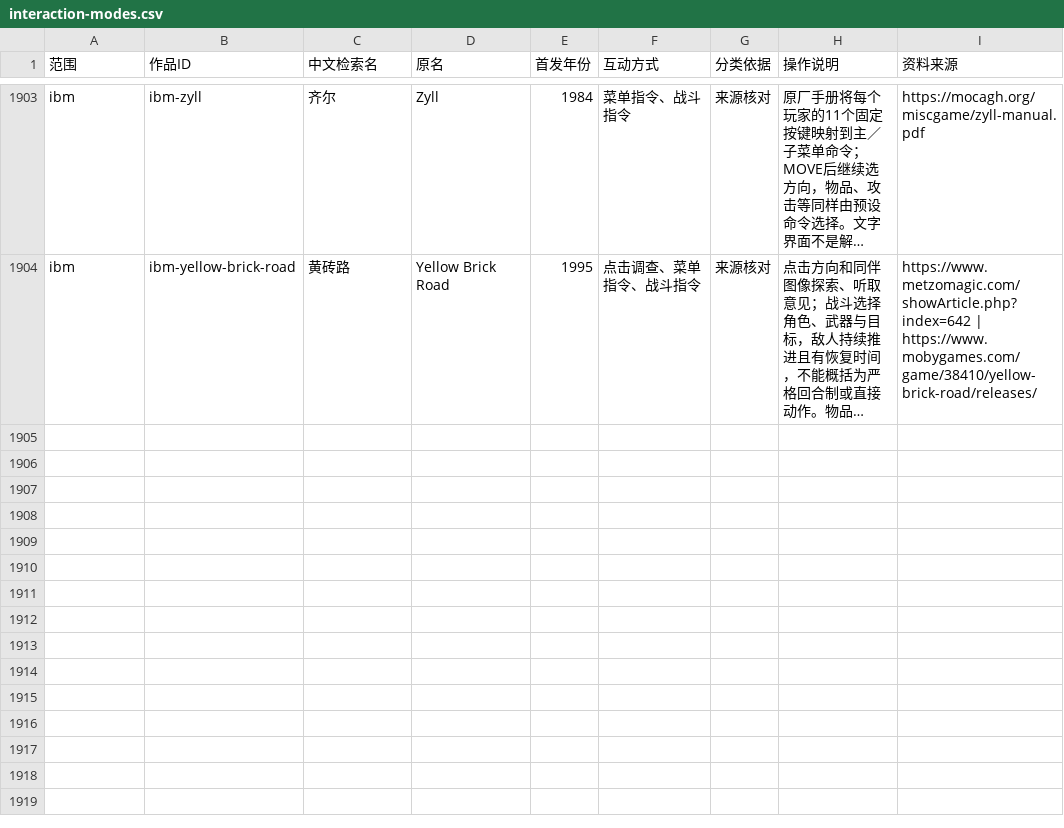
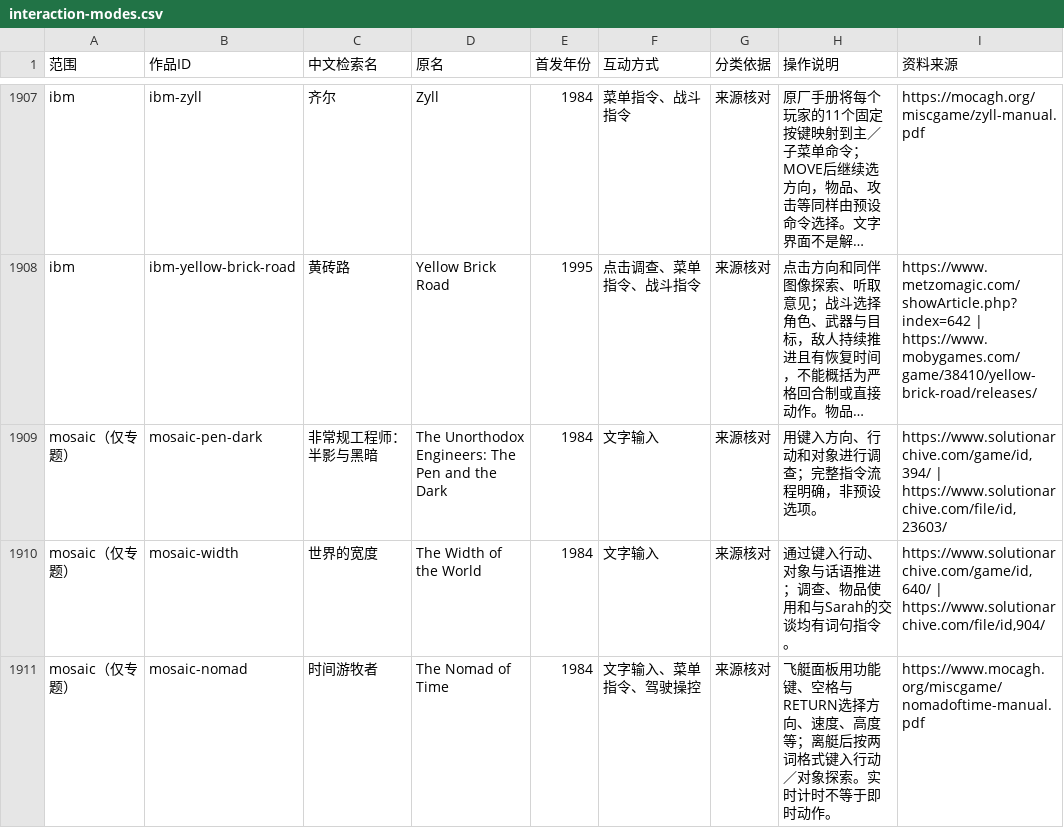
Before and after one commit to wt1234-donkey/visual-novel, a CSV file: data/interaction-modes.csv, drawn as a sheet; only a part is shown, gaps mark what is left out; long unchanged cells end in …; the diff covers the shown part only; the diff names each change by its address in the sheet, - before the commit and + after, or states it on an @@ line.

Commit message:
Add Mosaic narratives, input bibliography and audit

```diff
--- a/data/interaction-modes.csv
+++ b/data/interaction-modes.csv
+row 1909: mosaic（仅专题） | mosaic-pen-dark | 非常规工程师：半影与黑暗 | The Unorthodox Engineers: The Pen and the Dark | 1984 | 文字输入 | 来源核对 | 用键入方向、行动和对象进行调查；完整指令流程明确，非预设选项。 | https://www.solutionarchive.com/game/id,394/ | https://www.solutionarchive.com/file/id,23603/
+row 1910: mosaic（仅专题） | mosaic-width | 世界的宽度 | The Width of the World | 1984 | 文字输入 | 来源核对 | 通过键入行动、对象与话语推进；调查、物品使用和与Sarah的交谈均有词句指令。 | https://www.solutionarchive.com/game/id,640/ | https://www.solutionarchive.com/file/id,904/
+row 1911: mosaic（仅专题） | mosaic-nomad | 时间游牧者 | The Nomad of Time | 1984 | 文字输入、菜单指令、驾驶操控 | 来源核对 | 飞艇面板用功能键、空格与RETURN选择方向、速度、高度等；离艇后按两词格式键入行动／对象探索。实时计时不等于即时动作。 | https://www.mocagh.org/miscgame/nomadoftime-manual.pdf
```
Also changed, not shown: 7 added rows elsewhere in this file, data/content-versions.csv, 5 other files.
